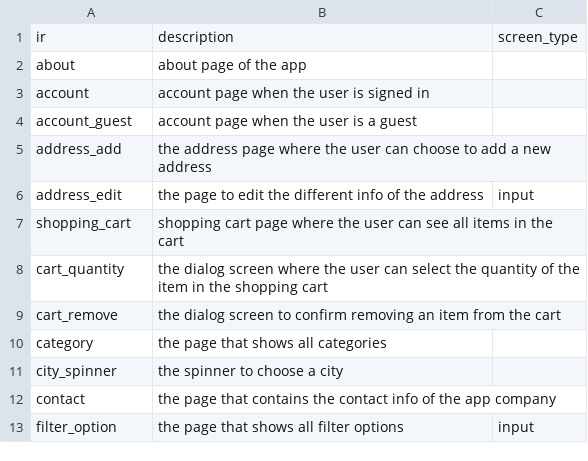
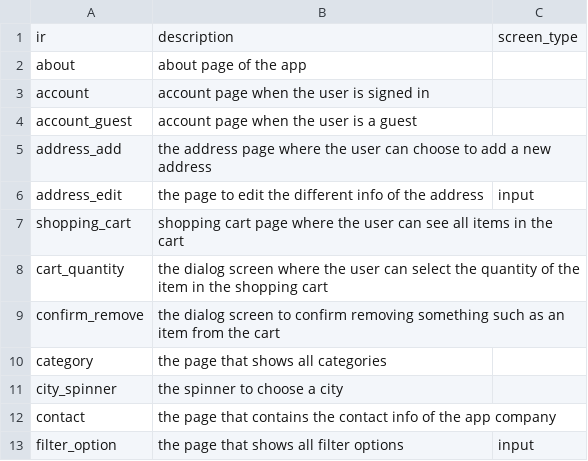
Before and after one commit to felicitia/UsageTesting-Repo, a CSV file: IR/screen_ir.csv, drawn as a sheet; only a part is shown.

Commit message:
Update screen_ir.csv

```diff
--- a/IR/screen_ir.csv
+++ b/IR/screen_ir.csv
@@ -8,3 +8,3 @@ shopping_cart,shopping cart page where the user can see all items in the cart,
 cart_quantity,the dialog screen where the user can select the quantity of the item in the shopping cart,
-cart_remove,the dialog screen to confirm removing an item from the cart,
+confirm_remove,the dialog screen to confirm removing something such as an item from the cart,
 category,the page that shows all categories,
```
